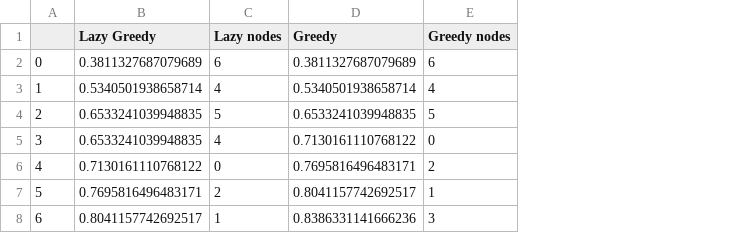
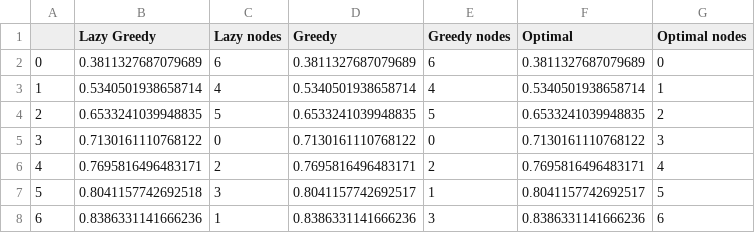
Before and after one commit to Joac1137/Bachelorprojekt, a CSV file: Experiments/experiments_optimal_greedy_lazy/graph_size_7_number_89_f_5.csv, drawn as a sheet; the diff names each change by its address in the sheet, - before the commit and + after, or states it on an @@ line.

Commit message:
Setup experiments for comparing different fitneses for active node choice strategies for cycle graph

```diff
--- a/Experiments/experiments_optimal_greedy_lazy/graph_size_7_number_89_f_5.csv
+++ b/Experiments/experiments_optimal_greedy_lazy/graph_size_7_number_89_f_5.csv
+column F (Optimal), rows 2-8: 0.3811327687079689 | 0.5340501938658714 | 0.6533241039948835 | 0.7130161110768122 | 0.7695816496483171 | 0.8041157742692517 | 0.8386331141666236
+column G (Optimal nodes), rows 2-8: 0 | 1 | 2 | 3 | 4 | 5 | 6
-B5 (Lazy Greedy): 0.6533241039948835
+B5 (Lazy Greedy): 0.7130161110768122
-C5 (Lazy nodes): 4
+C5 (Lazy nodes): 0
-B6 (Lazy Greedy): 0.7130161110768122
+B6 (Lazy Greedy): 0.7695816496483171
-C6 (Lazy nodes): 0
+C6 (Lazy nodes): 2
-B7 (Lazy Greedy): 0.7695816496483171
+B7 (Lazy Greedy): 0.8041157742692518
-C7 (Lazy nodes): 2
+C7 (Lazy nodes): 3
-B8 (Lazy Greedy): 0.8041157742692517
+B8 (Lazy Greedy): 0.8386331141666236
```
Also changed, not shown: 11 other files.
